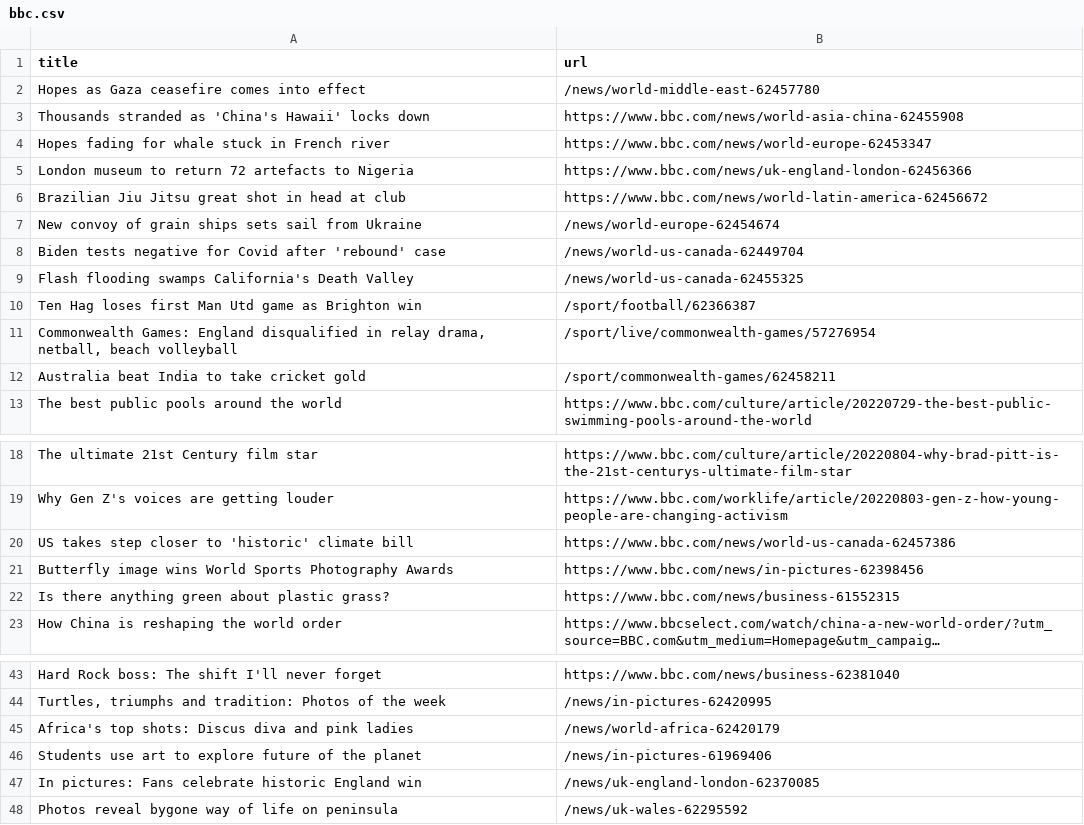
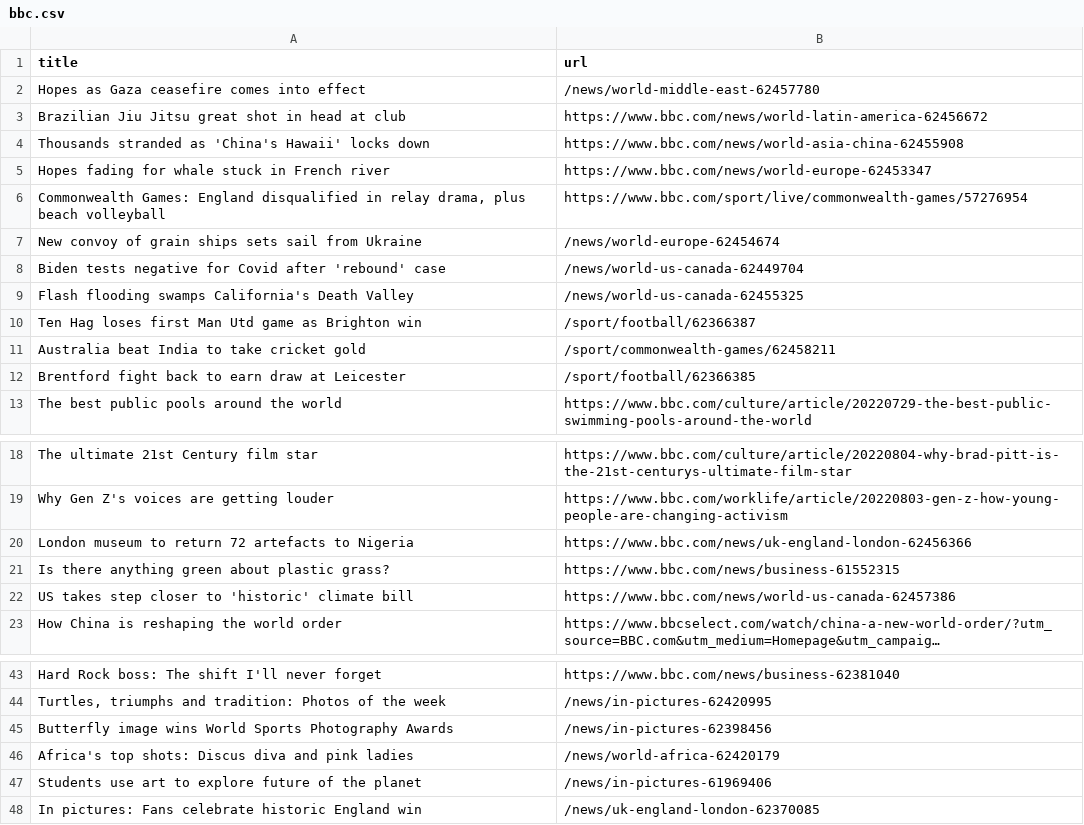
Before and after one commit to ErichBuergler/automatic-scraper-bbc, a CSV file: bbc.csv, drawn as a sheet; only a part is shown, gaps mark what is left out; long unchanged cells end in …; removed rows and columns are numbered as before the commit, all else as after; the diff names each change by its address in the sheet, - before the commit and + after, or states it on an @@ line.

```diff
--- a/bbc.csv
+++ b/bbc.csv
@@ row 6 moved to row 3: Brazilian Jiu Jitsu great shot in head a… @@
+row 6: Commonwealth Games: England disqualified in relay drama, plus beach volleyball | https://www.bbc.com/sport/live/commonwealth-games/57276954
-row 11: Commonwealth Games: England disqualified in relay drama, netball, beach volleyball | /sport/live/commonwealth-games/57276954
+row 12: Brentford fight back to earn draw at Leicester | /sport/football/62366385
@@ row 5 moved to row 20: London museum to return 72 artefacts to … @@
@@ row 22 moved to row 21: Is there anything green about plastic gr… @@
-row 21: Butterfly image wins World Sports Photography Awards | https://www.bbc.com/news/in-pictures-62398456
+row 45: Butterfly image wins World Sports Photography Awards | /news/in-pictures-62398456
-row 48: Photos reveal bygone way of life on peninsula | /news/uk-wales-62295592
```
